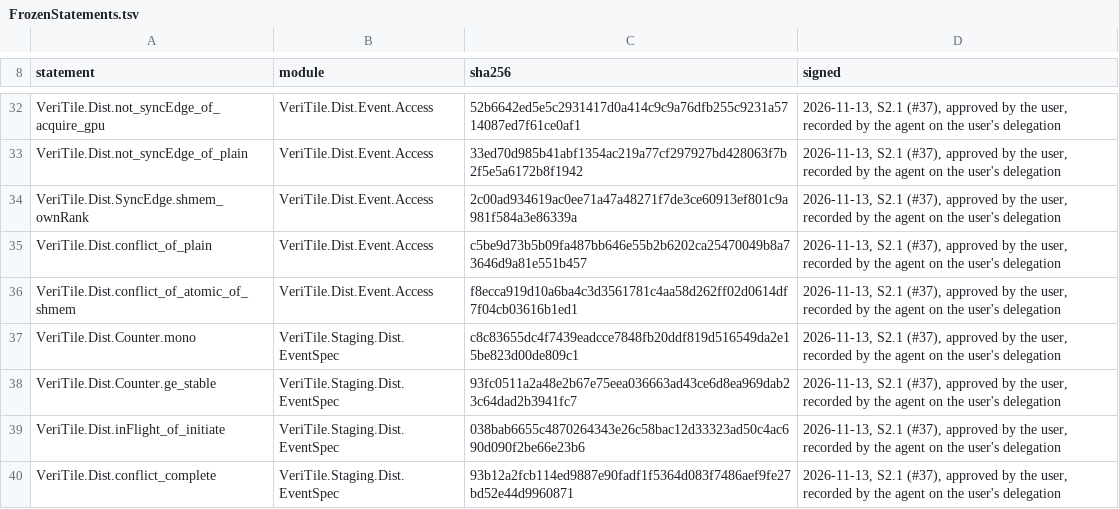
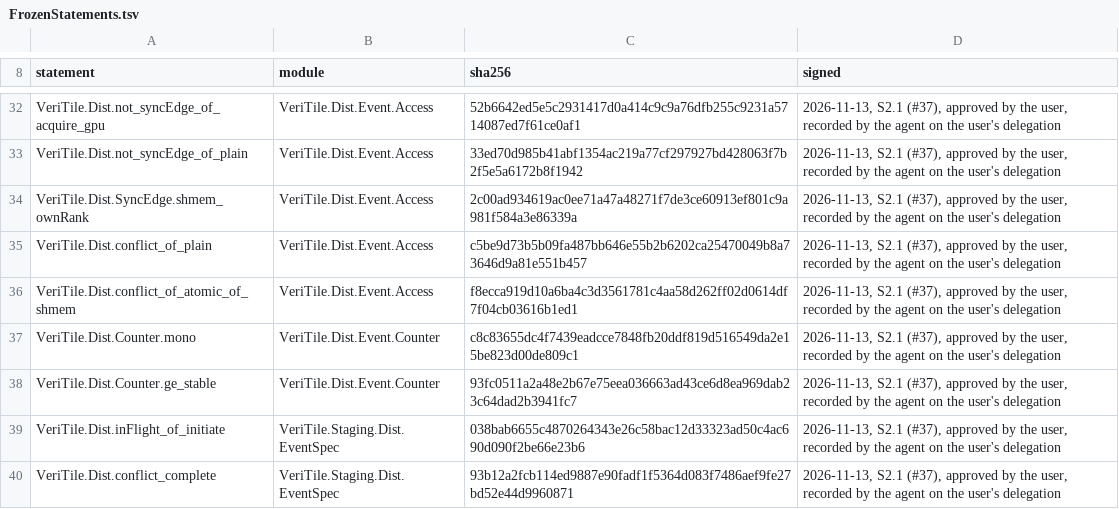
Before and after one commit to VeriInfra-Lab/VeriTile-2, a TSV file: documents/dist/FrozenStatements.tsv, drawn as a sheet; only a part is shown, gaps mark what is left out.

Commit message:
S2.4: move counter lemmas into Dist and prove mono
Move Event.bump?, Counter.value, SetsMonotone and the two signed theorems
from staging into VeriTile.Dist.Event.Counter. Counter.mono is by induction
on the suffix; ge_stable follows. The negative example is a non-monotone set
pair (5 then 3).

Refs #40

```diff
--- a/documents/dist/FrozenStatements.tsv
+++ b/documents/dist/FrozenStatements.tsv
@@ -36,4 +36,4 @@ VeriTile.Dist.conflict_of_plain	VeriTile.Dist.Event.Access	c5be9d73b5b09fa487bb6
 VeriTile.Dist.conflict_of_atomic_of_shmem	VeriTile.Dist.Event.Access	f8ecca919d10a6ba4c3d3561781c4aa58d262ff02d0614df7f04cb03616b1ed1	2026-11-13, S2.1 (#37), approved by the user, recorded by the agent on the user's delegation
-VeriTile.Dist.Counter.mono	VeriTile.Staging.Dist.EventSpec	c8c83655dc4f7439eadcce7848fb20ddf819d516549da2e15be823d00de809c1	2026-11-13, S2.1 (#37), approved by the user, recorded by the agent on the user's delegation
-VeriTile.Dist.Counter.ge_stable	VeriTile.Staging.Dist.EventSpec	93fc0511a2a48e2b67e75eea036663ad43ce6d8ea969dab23c64dad2b3941fc7	2026-11-13, S2.1 (#37), approved by the user, recorded by the agent on the user's delegation
+VeriTile.Dist.Counter.mono	VeriTile.Dist.Event.Counter	c8c83655dc4f7439eadcce7848fb20ddf819d516549da2e15be823d00de809c1	2026-11-13, S2.1 (#37), approved by the user, recorded by the agent on the user's delegation
+VeriTile.Dist.Counter.ge_stable	VeriTile.Dist.Event.Counter	93fc0511a2a48e2b67e75eea036663ad43ce6d8ea969dab23c64dad2b3941fc7	2026-11-13, S2.1 (#37), approved by the user, recorded by the agent on the user's delegation
 VeriTile.Dist.inFlight_of_initiate	VeriTile.Staging.Dist.EventSpec	038bab6655c4870264343e26c58bac12d33323ad50c4ac690d090f2be66e23b6	2026-11-13, S2.1 (#37), approved by the user, recorded by the agent on the user's delegation
```
Also changed, not shown: 3 other files.
